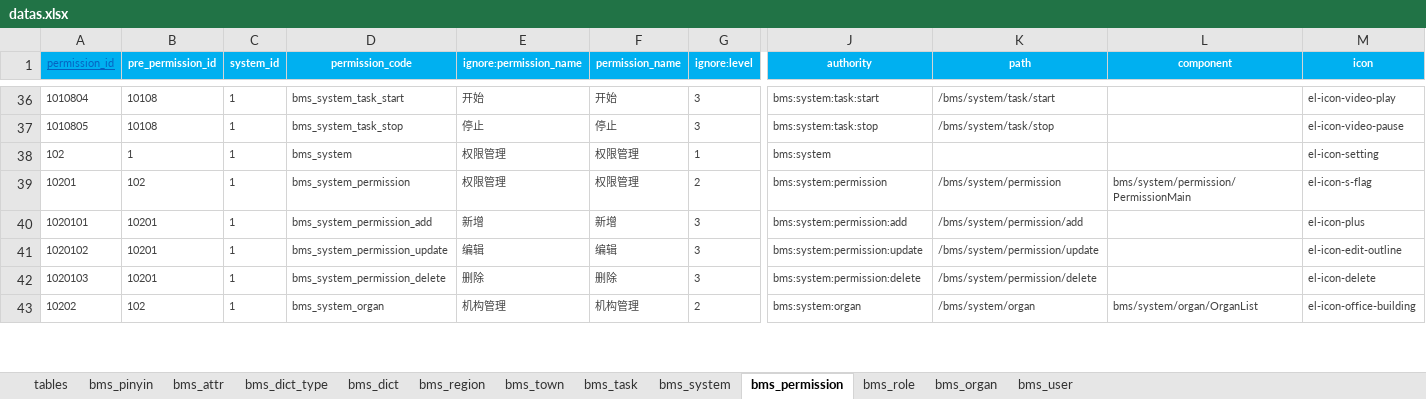
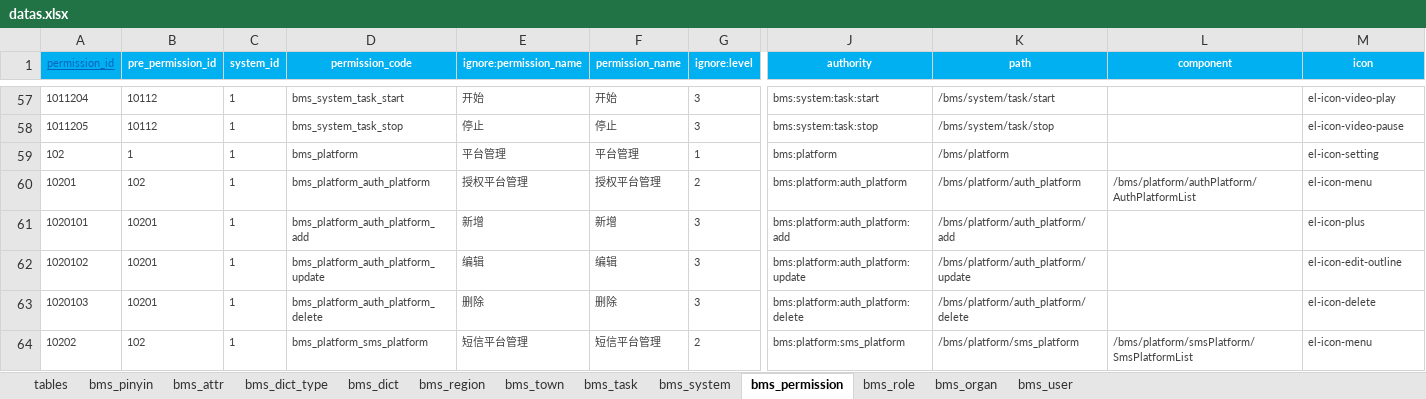
Before and after one commit to dlshouwen/swda-server, an Excel workbook: swda-source/db/init/datas.xlsx, sheet bms_permission, drawn as a sheet; only a part is shown, gaps mark what is left out; values as stored, in another font and other column widths than the file's, no borders; addresses are those after the commit; the diff covers the shown part only; the diff names each change by its address in the sheet, - before the commit and + after, or states it on an @@ line.

```diff
--- a/swda-source/db/init/datas.xlsx (sheet bms_permission)
+++ b/swda-source/db/init/datas.xlsx (sheet bms_permission)
-A57 (permission_id): 1010804
+A57 (permission_id): 1011204
-B57:B58 (pre_permission_id): 10108
+B57:B58 (pre_permission_id): 10112
-A58 (permission_id): 1010805
+A58 (permission_id): 1011205
-D59 (permission_code): bms_system
+D59 (permission_code): bms_platform
-E59 (ignore:permission_name): 权限管理
+E59 (ignore:permission_name): 平台管理
-F59 (permission_name): 权限管理
+F59 (permission_name): 平台管理
-J59 (authority): bms:system
+J59 (authority): bms:platform
-K59 (path): (empty)
+K59 (path): /bms/platform
-D60 (permission_code): bms_system_permission
+D60 (permission_code): bms_platform_auth_platform
-E60 (ignore:permission_name): 权限管理
+E60 (ignore:permission_name): 授权平台管理
-F60 (permission_name): 权限管理
+F60 (permission_name): 授权平台管理
-J60 (authority): bms:system:permission
+J60 (authority): bms:platform:auth_platform
-K60 (path): /bms/system/permission
+K60 (path): /bms/platform/auth_platform
-L60 (component): bms/system/permission/PermissionMain
+L60 (component): /bms/platform/authPlatform/AuthPlatformList
-M60 (icon): el-icon-s-flag
+M60 (icon): el-icon-menu
-D61 (permission_code): bms_system_permission_add
+D61 (permission_code): bms_platform_auth_platform_add
-J61 (authority): bms:system:permission:add
+J61 (authority): bms:platform:auth_platform:add
-K61 (path): /bms/system/permission/add
+K61 (path): /bms/platform/auth_platform/add
-D62 (permission_code): bms_system_permission_update
+D62 (permission_code): bms_platform_auth_platform_update
-J62 (authority): bms:system:permission:update
+J62 (authority): bms:platform:auth_platform:update
-K62 (path): /bms/system/permission/update
+K62 (path): /bms/platform/auth_platform/update
-D63 (permission_code): bms_system_permission_delete
+D63 (permission_code): bms_platform_auth_platform_delete
-J63 (authority): bms:system:permission:delete
+J63 (authority): bms:platform:auth_platform:delete
-K63 (path): /bms/system/permission/delete
+K63 (path): /bms/platform/auth_platform/delete
-D64 (permission_code): bms_system_organ
+D64 (permission_code): bms_platform_sms_platform
-E64 (ignore:permission_name): 机构管理
+E64 (ignore:permission_name): 短信平台管理
-F64 (permission_name): 机构管理
+F64 (permission_name): 短信平台管理
-J64 (authority): bms:system:organ
+J64 (authority): bms:platform:sms_platform
-K64 (path): /bms/system/organ
+K64 (path): /bms/platform/sms_platform
-L64 (component): bms/system/organ/OrganList
+L64 (component): /bms/platform/smsPlatform/SmsPlatformList
-M64 (icon): el-icon-office-building
+M64 (icon): el-icon-menu
```
Also changed, not shown: 21 added rows, 17 removed rows and 106 edited cells elsewhere in this sheet, sheet bms_user, formulas that keep their value, 24 other files.
